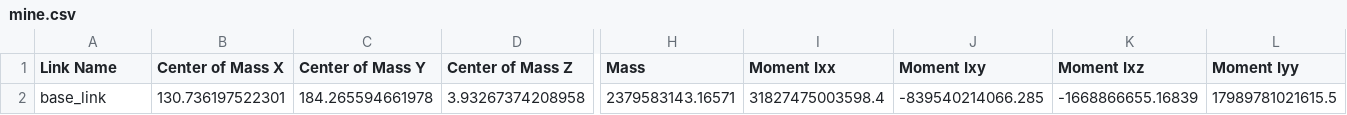
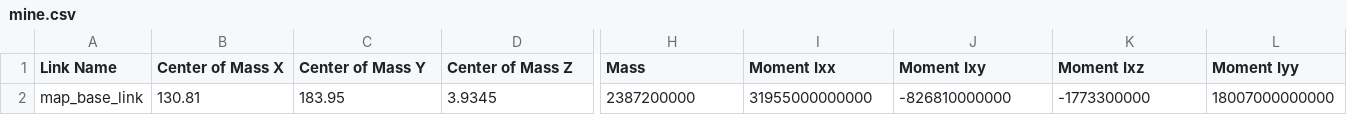
Before and after one commit to Rain649/Mine_WS, a CSV file: src/mine/urdf/mine.csv, drawn as a sheet; only a part is shown, gaps mark what is left out; the diff covers the shown part only; the diff names each change by its address in the sheet, - before the commit and + after, or states it on an @@ line.

```diff
--- a/src/mine/urdf/mine.csv
+++ b/src/mine/urdf/mine.csv
-A2 (Link Name): base_link
+A2 (Link Name): map_base_link
-B2 (Center of Mass X): 130.736197522301
+B2 (Center of Mass X): 130.81
-C2 (Center of Mass Y): 184.265594661978
+C2 (Center of Mass Y): 183.95
-D2 (Center of Mass Z): 3.93267374208958
+D2 (Center of Mass Z): 3.9345
-H2 (Mass): 2379583143.16571
+H2 (Mass): 2387200000
-I2 (Moment Ixx): 31827475003598.4
+I2 (Moment Ixx): 31955000000000
-J2 (Moment Ixy): -839540214066.285
+J2 (Moment Ixy): -826810000000
-K2 (Moment Ixz): -1668866655.16839
+K2 (Moment Ixz): -1773300000
-L2 (Moment Iyy): 17989781021615.5
+L2 (Moment Iyy): 18007000000000
```
Also changed, not shown: 7 edited cells elsewhere in this file, src/car/urdf/car.csv, 21 other files.
